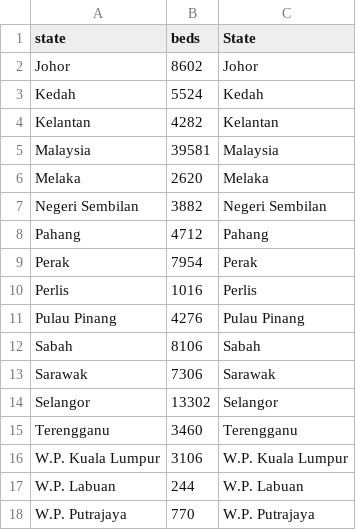
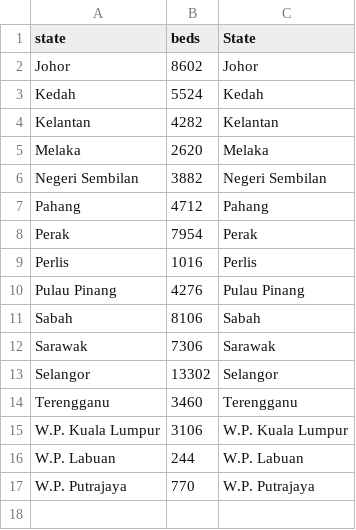
Before and after one commit to mingshuen0015/FIT2179, a CSV file: beds_by_state.csv, drawn as a sheet.

```diff
--- a/beds_by_state.csv
+++ b/beds_by_state.csv
@@ -4,3 +4,2 @@ Kedah,5524,Kedah
 Kelantan,4282,Kelantan
-Malaysia,39581,Malaysia
 Melaka,2620,Melaka
```
Also changed, not shown: merged_beds_mortality.csv, 1 other file.
